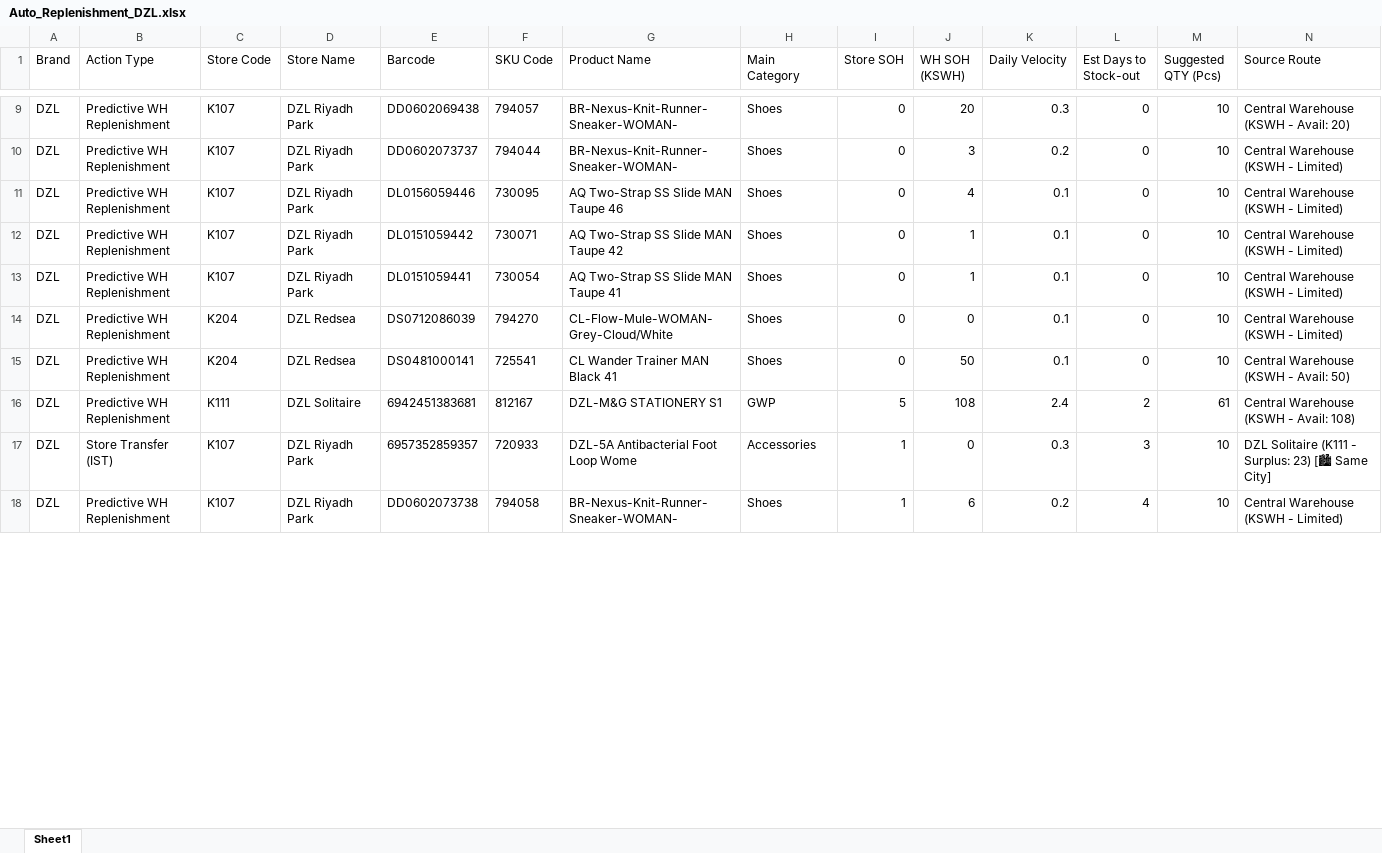
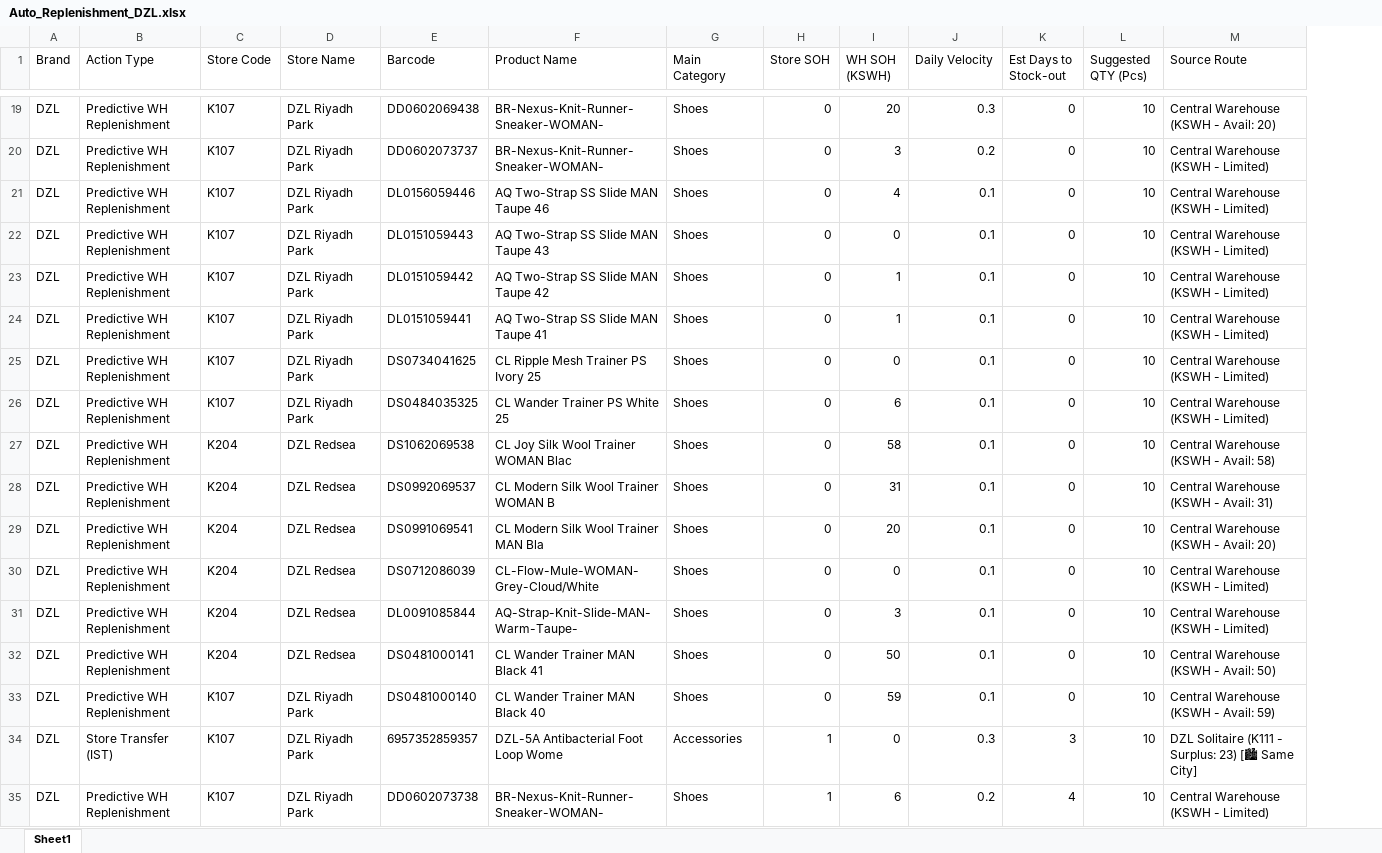
Before and after one commit to hicham-source/mms-dashboard, an Excel workbook: Reports/Auto_Replenishment_DZL.xlsx, sheet Sheet1, drawn as a sheet; only a part is shown, gaps mark what is left out; values as stored, in another font and other column widths than the file's, no borders; removed rows and columns are numbered as before the commit, all else as after; the diff covers the shown part only; the diff names each change by its address in the sheet, - before the commit and + after, or states it on an @@ line.

```diff
--- a/Reports/Auto_Replenishment_DZL.xlsx (sheet Sheet1)
+++ b/Reports/Auto_Replenishment_DZL.xlsx (sheet Sheet1)
-column F (SKU Code), rows 9-15: 794057 | 794044 | 730095 | 730071 | 730054 | 794270 | 725541; rows 17-18: 720933 | 794058
+row 22: DZL | Predictive WH Replenishment | K107 | DZL Riyadh Park | DL0151059443 | AQ Two-Strap SS Slide MAN Taupe 43 | Shoes | 0 | 0 | 0.1 | 0 | 10 | Central Warehouse (KSWH - Limited)
+row 25: DZL | Predictive WH Replenishment | K107 | DZL Riyadh Park | DS0734041625 | CL Ripple Mesh Trainer PS Ivory 25 | Shoes | 0 | 0 | 0.1 | 0 | 10 | Central Warehouse (KSWH - Limited)
+row 26: DZL | Predictive WH Replenishment | K107 | DZL Riyadh Park | DS0484035325 | CL Wander Trainer PS White 25 | Shoes | 0 | 6 | 0.1 | 0 | 10 | Central Warehouse (KSWH - Limited)
+row 27: DZL | Predictive WH Replenishment | K204 | DZL Redsea | DS1062069538 | CL Joy Silk Wool Trainer WOMAN Blac | Shoes | 0 | 58 | 0.1 | 0 | 10 | Central Warehouse (KSWH - Avail: 58)
+row 28: DZL | Predictive WH Replenishment | K204 | DZL Redsea | DS0992069537 | CL Modern Silk Wool Trainer WOMAN B | Shoes | 0 | 31 | 0.1 | 0 | 10 | Central Warehouse (KSWH - Avail: 31)
+row 29: DZL | Predictive WH Replenishment | K204 | DZL Redsea | DS0991069541 | CL Modern Silk Wool Trainer MAN Bla | Shoes | 0 | 20 | 0.1 | 0 | 10 | Central Warehouse (KSWH - Avail: 20)
+row 31: DZL | Predictive WH Replenishment | K204 | DZL Redsea | DL0091085844 | AQ-Strap-Knit-Slide-MAN-Warm-Taupe- | Shoes | 0 | 3 | 0.1 | 0 | 10 | Central Warehouse (KSWH - Limited)
-row 16: DZL | Predictive WH Replenishment | K111 | DZL Solitaire | 6942451383681 | 812167 | DZL-M&G STATIONERY S1 | GWP | 5 | 108 | 2.4 | 2 | 61 | Central Warehouse (KSWH - Avail: 108)
+row 33: DZL | Predictive WH Replenishment | K107 | DZL Riyadh Park | DS0481000140 | CL Wander Trainer MAN Black 40 | Shoes | 0 | 59 | 0.1 | 0 | 10 | Central Warehouse (KSWH - Avail: 59)
```
Also changed, not shown: 10 added rows elsewhere in this sheet, Reports/Auto_Replenishment_MMS.xlsx, 5 other files.
